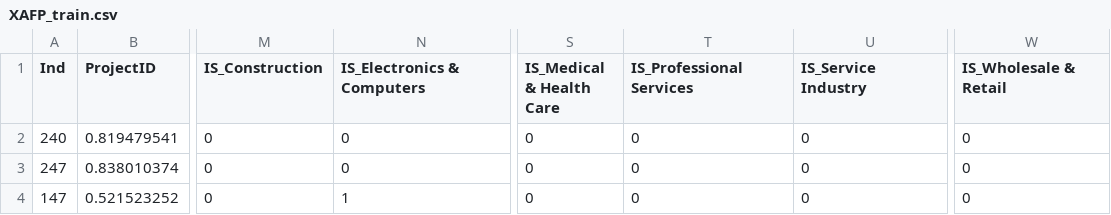
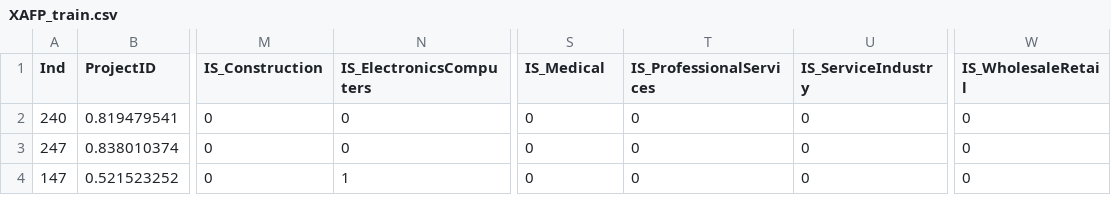
Before and after one commit to huynhhoc/ValidationMLR, a CSV file: Result4/XAFP_train.csv, drawn as a sheet; only a part is shown, gaps mark what is left out; the diff names each change by its address in the sheet, - before the commit and + after, or states it on an @@ line.

Commit message:
Update XAFP_train.csv
update columns columns

```diff
--- a/Result4/XAFP_train.csv
+++ b/Result4/XAFP_train.csv
-N1: IS_Electronics & Computers
+N1: IS_ElectronicsComputers
-S1: IS_Medical & Health Care
+S1: IS_Medical
-T1: IS_Professional Services
+T1: IS_ProfessionalServices
-U1: IS_Service Industry
+U1: IS_ServiceIndustry
-W1: IS_Wholesale & Retail
+W1: IS_WholesaleRetail
```
